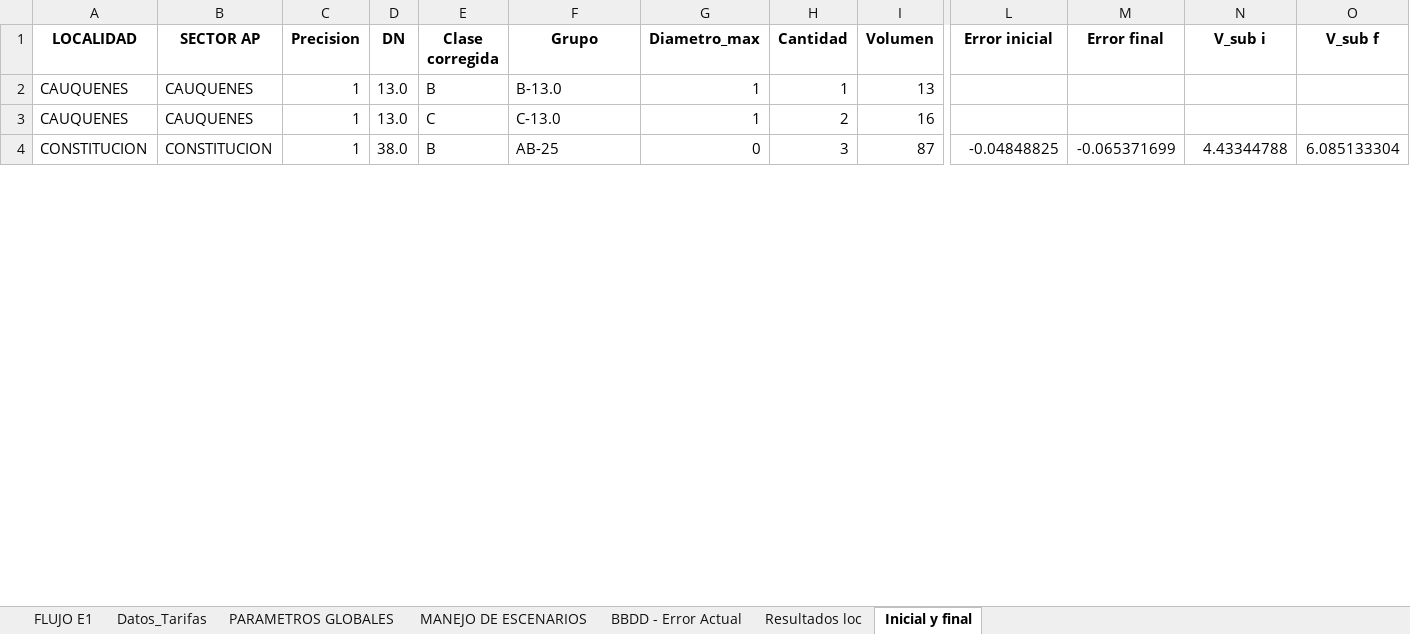
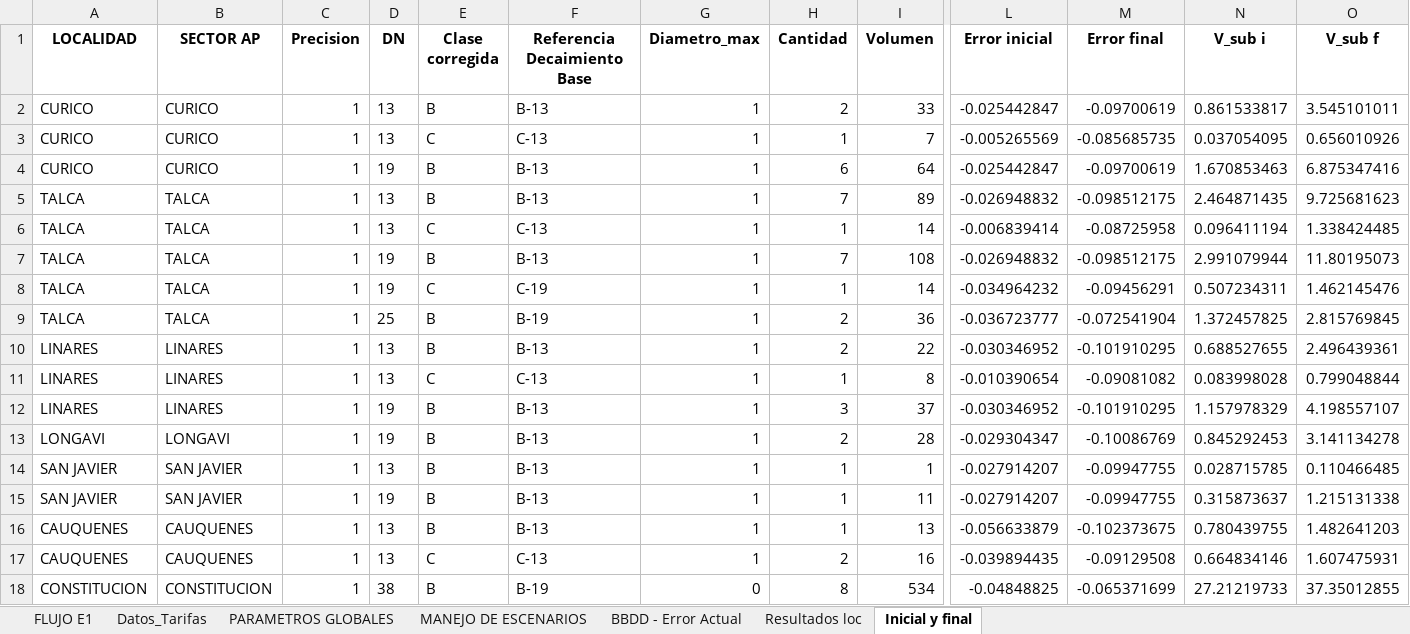
Before and after one commit to TomasIbaceta/6020.Inecon_ModeloVanMedicion, an Excel workbook: Code/Limpio/Excels/preprocessed/preprocessed_mm_modelo MM - TALCA 28.12_v6 - E1.xlsx, sheet Inicial y final, drawn as a sheet; only a part is shown, gaps mark what is left out; values as stored, in another font and other column widths than the file's, no borders; addresses are those after the commit; rows hold the shown columns only; the diff covers the shown part only; the diff names each change by its address in the sheet, - before the commit and + after, or states it on an @@ line.

```diff
--- a/Code/Limpio/Excels/preprocessed/preprocessed_mm_modelo MM - TALCA 28.12_v6 - E1.xlsx (sheet Inicial y final)
+++ b/Code/Limpio/Excels/preprocessed/preprocessed_mm_modelo MM - TALCA 28.12_v6 - E1.xlsx (sheet Inicial y final)
-F1: Grupo
+F1: Referencia Decaimiento Base
+row 2: CURICO | CURICO | 1 | 13 | B | B-13 | 1 | 2 | 33 | -0.025442847 | -0.09700619 | 0.861533817 | 3.545101011
+row 3: CURICO | CURICO | 1 | 13 | C | C-13 | 1 | 1 | 7 | -0.005265569 | -0.085685735 | 0.037054095 | 0.656010926
+row 4: CURICO | CURICO | 1 | 19 | B | B-13 | 1 | 6 | 64 | -0.025442847 | -0.09700619 | 1.670853463 | 6.875347416
+row 5: TALCA | TALCA | 1 | 13 | B | B-13 | 1 | 7 | 89 | -0.026948832 | -0.098512175 | 2.464871435 | 9.725681623
+row 6: TALCA | TALCA | 1 | 13 | C | C-13 | 1 | 1 | 14 | -0.006839414 | -0.08725958 | 0.096411194 | 1.338424485
+row 7: TALCA | TALCA | 1 | 19 | B | B-13 | 1 | 7 | 108 | -0.026948832 | -0.098512175 | 2.991079944 | 11.80195073
+row 8: TALCA | TALCA | 1 | 19 | C | C-19 | 1 | 1 | 14 | -0.034964232 | -0.09456291 | 0.507234311 | 1.462145476
+row 9: TALCA | TALCA | 1 | 25 | B | B-19 | 1 | 2 | 36 | -0.036723777 | -0.072541904 | 1.372457825 | 2.815769845
+row 10: LINARES | LINARES | 1 | 13 | B | B-13 | 1 | 2 | 22 | -0.030346952 | -0.101910295 | 0.688527655 | 2.496439361
+row 11: LINARES | LINARES | 1 | 13 | C | C-13 | 1 | 1 | 8 | -0.010390654 | -0.09081082 | 0.083998028 | 0.799048844
+row 12: LINARES | LINARES | 1 | 19 | B | B-13 | 1 | 3 | 37 | -0.030346952 | -0.101910295 | 1.157978329 | 4.198557107
+row 13: LONGAVI | LONGAVI | 1 | 19 | B | B-13 | 1 | 2 | 28 | -0.029304347 | -0.10086769 | 0.845292453 | 3.141134278
+row 14: SAN JAVIER | SAN JAVIER | 1 | 13 | B | B-13 | 1 | 1 | 1 | -0.027914207 | -0.09947755 | 0.028715785 | 0.110466485
+row 15: SAN JAVIER | SAN JAVIER | 1 | 19 | B | B-13 | 1 | 1 | 11 | -0.027914207 | -0.09947755 | 0.315873637 | 1.215131338
-D16:D17 (DN): 13.0
+D16:D17 (DN): 13
-F16 (Referencia Decaimiento Base): B-13.0
+F16 (Referencia Decaimiento Base): B-13
-L16 (Error inicial): (empty)
+L16 (Error inicial): -0.056633879
-M16 (Error final): (empty)
+M16 (Error final): -0.102373675
-N16 (V_sub i): (empty)
+N16 (V_sub i): 0.780439755
-O16 (V_sub f): (empty)
+O16 (V_sub f): 1.482641203
-F17 (Referencia Decaimiento Base): C-13.0
+F17 (Referencia Decaimiento Base): C-13
-L17 (Error inicial): (empty)
+L17 (Error inicial): -0.039894435
-M17 (Error final): (empty)
+M17 (Error final): -0.09129508
-N17 (V_sub i): (empty)
+N17 (V_sub i): 0.664834146
-O17 (V_sub f): (empty)
+O17 (V_sub f): 1.607475931
-D18 (DN): 38.0
+D18 (DN): 38
-F18 (Referencia Decaimiento Base): AB-25
+F18 (Referencia Decaimiento Base): B-19
-H18 (Cantidad): 3
+H18 (Cantidad): 8
-I18 (Volumen): 87
+I18 (Volumen): 534
-N18 (V_sub i): 4.43344788
+N18 (V_sub i): 27.21219733
-O18 (V_sub f): 6.085133304
+O18 (V_sub f): 37.35012855
```
Also changed, not shown: 4 added rows and 4 edited cells elsewhere in this sheet, sheet BBDD - Error Actual, sheet Resultados loc, sheet FLUJO E1, sheet MANEJO DE ESCENARIOS, Code/Limpio/Excels/modelo MM - TALCA 28.12_v6.xlsx, Code/Limpio/Excels/output/output_modelo MM - TALCA 28.12_v6 - E1.xlsx, 2 other files.
